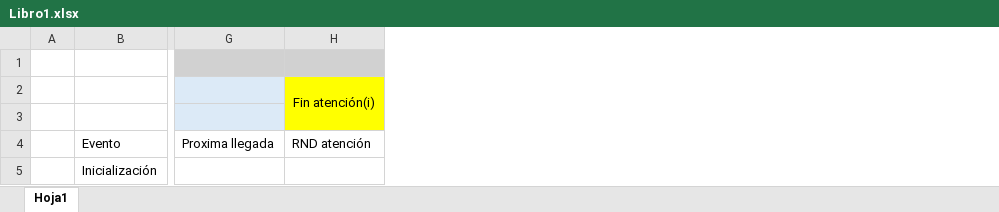
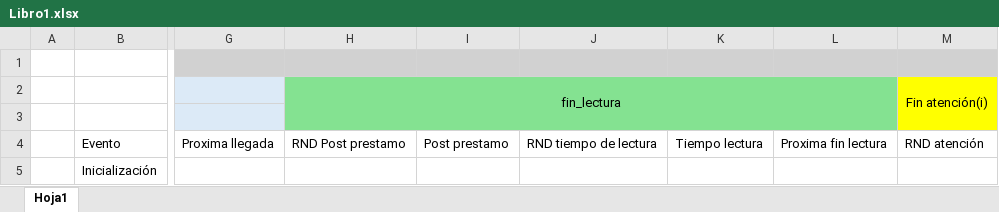
Before and after one commit to facundogalindo/biblioteca-utn, an Excel workbook: docs/Libro1.xlsx, sheet Hoja1, drawn as a sheet; only a part is shown, gaps mark what is left out; values as stored, in another font and other column widths than the file's, no borders; the diff names each change by its address in the sheet, - before the commit and + after, or states it on an @@ line.

Commit message:
Cambio en el vector estado

```diff
--- a/docs/Libro1.xlsx (sheet Hoja1)
+++ b/docs/Libro1.xlsx (sheet Hoja1)
+column H, rows 2-4: fin_lectura |  | RND Post prestamo
+column I, row 4: Post prestamo
+column J, row 4: RND tiempo de lectura
+column K, row 4: Tiempo lectura
+column L, row 4: Proxima fin lectura
```
